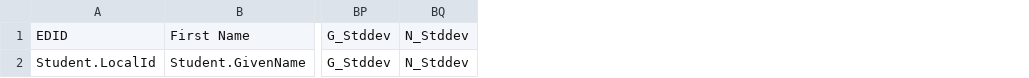
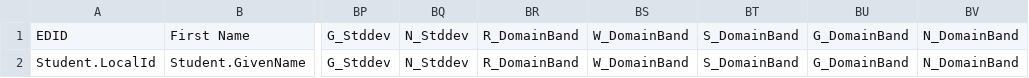
Before and after one commit to nsip/nias2, a CSV file: app/naprrql/reporting_templates/school/isrPrintingExpanded_map.csv, drawn as a sheet; only a part is shown, gaps mark what is left out; the diff names each change by its address in the sheet, - before the commit and + after, or states it on an @@ line.

Commit message:
ISR Expanded report extension

```diff
--- a/app/naprrql/reporting_templates/school/isrPrintingExpanded_map.csv
+++ b/app/naprrql/reporting_templates/school/isrPrintingExpanded_map.csv
+column BR, rows 1-2: R_DomainBand | R_DomainBand
+column BS, rows 1-2: W_DomainBand | W_DomainBand
+column BT, rows 1-2: S_DomainBand | S_DomainBand
+column BU, rows 1-2: G_DomainBand | G_DomainBand
+column BV, rows 1-2: N_DomainBand | N_DomainBand
```
Also changed, not shown: app/naprrql/reporting_templates/system/isrPrintingExpanded_map.csv, 50 other files.
